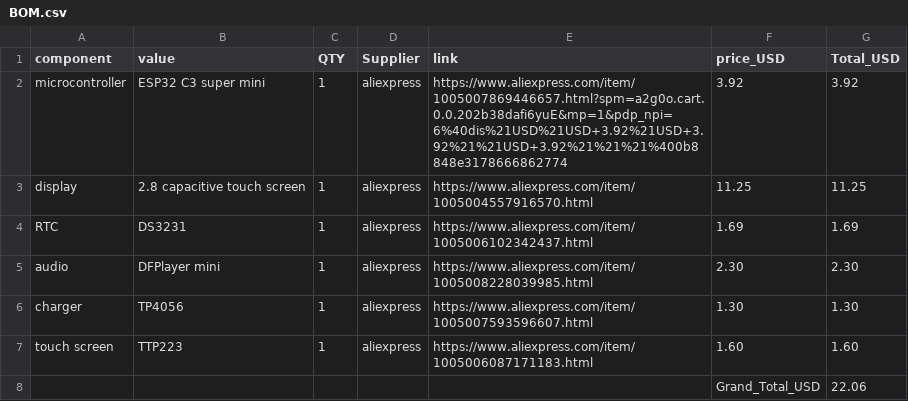
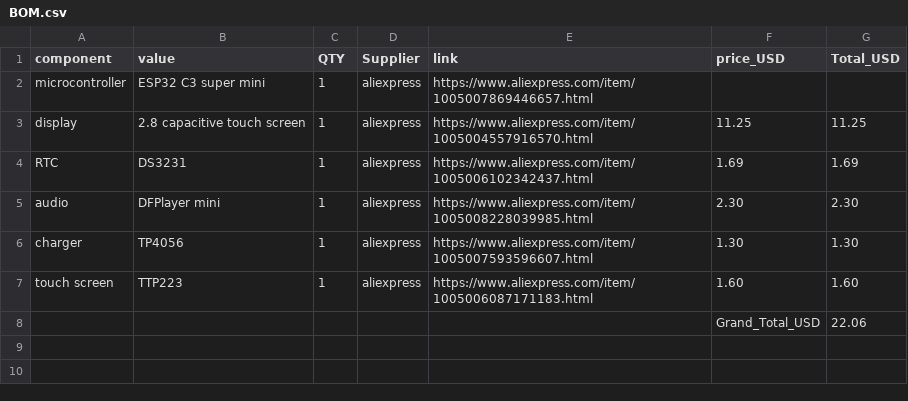
Before and after one commit to karimsm16/eagle_alarm, a CSV file: BOM.csv, drawn as a sheet.

Commit message:
Fix BOM: replace truncated microcontroller link with full product URL

```diff
--- a/BOM.csv
+++ b/BOM.csv
@@ -1,3 +1,3 @@
 component,value,QTY,Supplier,link,price_USD,Total_USD
-microcontroller,ESP32 C3 super mini,1,aliexpress,https://www.aliexpress.com/item/1005007869446657.html?spm=a2g0o.cart.0.0.202b38dafi6yuE&mp=1&pdp_npi=6%40dis%21USD%21USD+3.92%21USD+3.92%21%21USD+3.92%21%21%21%400b8848e3178666862774,3.92,3.92
+microcontroller,ESP32 C3 super mini,1,aliexpress,https://www.aliexpress.com/item/1005007869446657.html,,
 display,2.8 capacitive touch screen,1,aliexpress,https://www.aliexpress.com/item/1005004557916570.html,11.25,11.25
```
